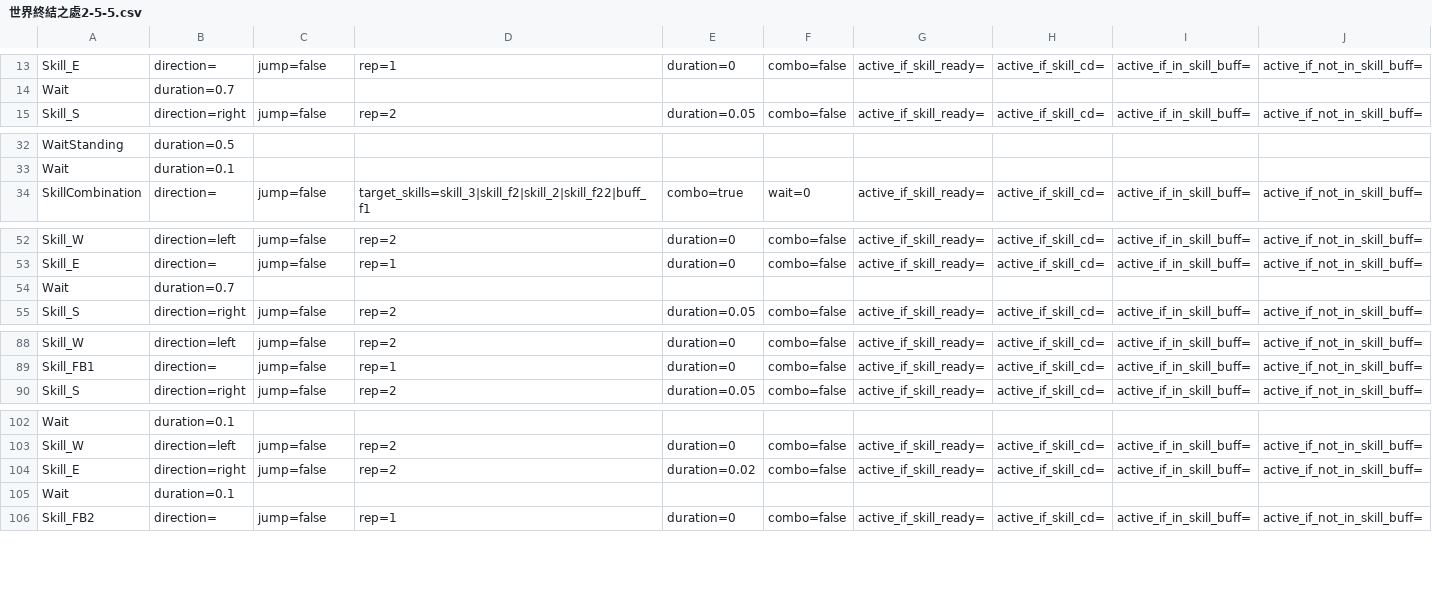
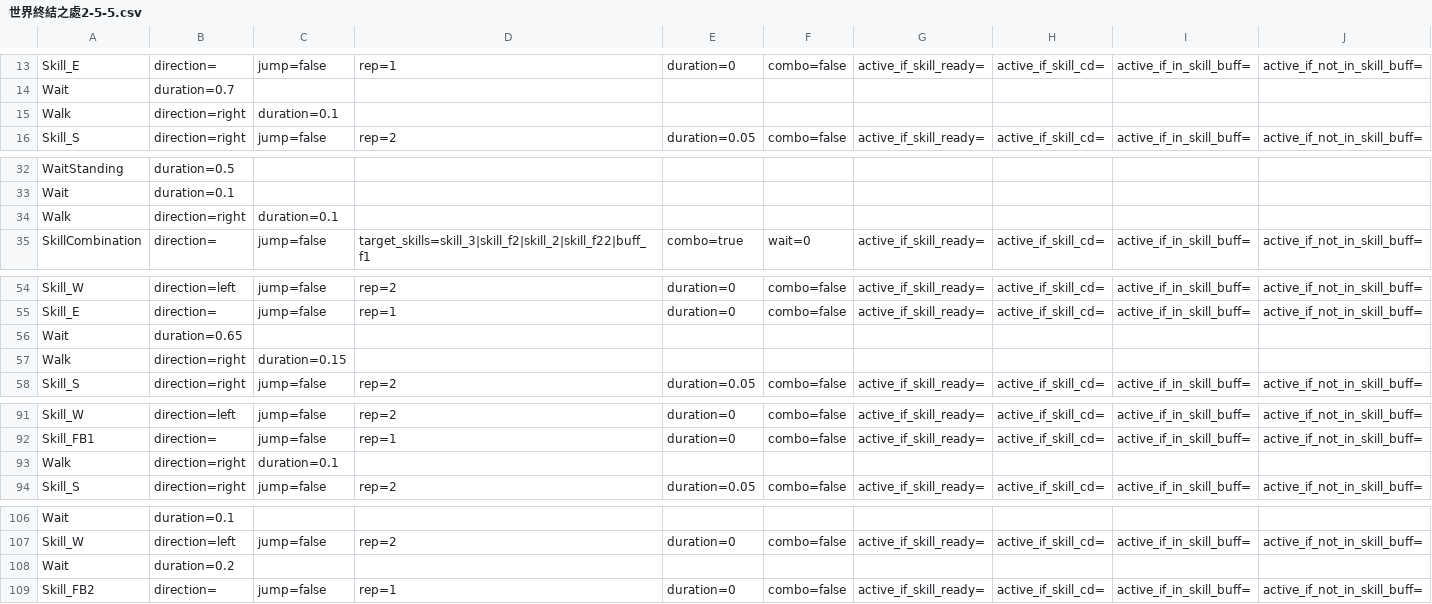
Before and after one commit to wilson0710/auto-maple, a CSV file: new_resources/routines/zero/世界終結之處2-5-5.csv, drawn as a sheet; only a part is shown, gaps mark what is left out; removed rows and columns are numbered as before the commit, all else as after; the diff covers the shown part only; the diff names each change by its address in the sheet, - before the commit and + after, or states it on an @@ line.

Commit message:
update zero

```diff
--- a/new_resources/routines/zero/世界終結之處2-5-5.csv
+++ b/new_resources/routines/zero/世界終結之處2-5-5.csv
+row 15: Walk | direction=right | duration=0.1
+row 34: Walk | direction=right | duration=0.1
-B56: duration=0.7
+B56: duration=0.65
+row 57: Walk | direction=right | duration=0.15
+row 93: Walk | direction=right | duration=0.1
-row 104: Skill_E | direction=right | jump=false | rep=2 | duration=0.02 | combo=false | active_if_skill_ready= | active_if_skill_cd= | active_if_in_skill_buff= | active_if_not_in_skill_buff=
-row 105: Wait | duration=0.1
+row 108: Wait | duration=0.2
```
Also changed, not shown: 1 moved row elsewhere in this file, 1 other file.
